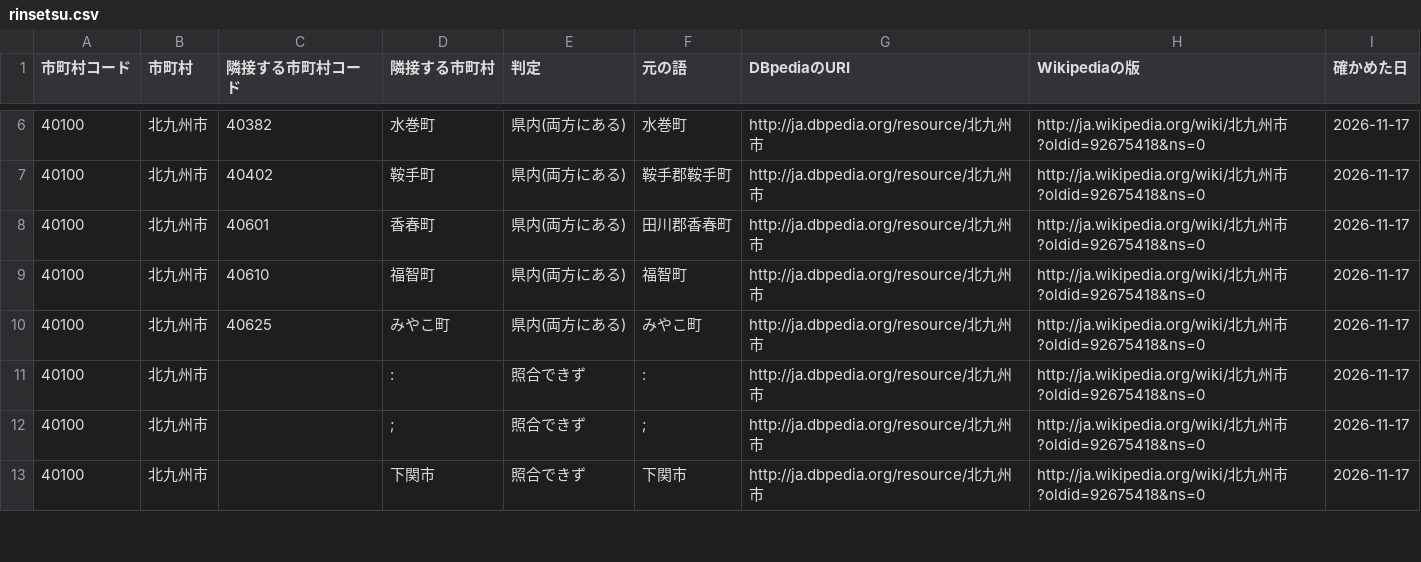
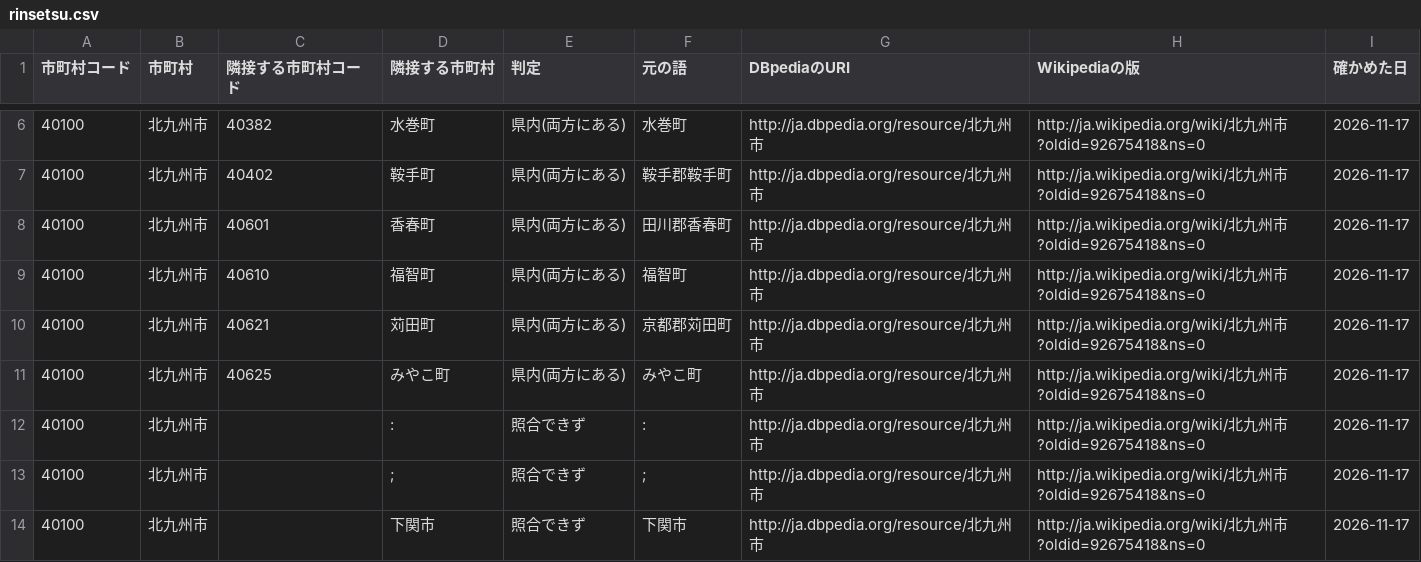
Before and after one commit to h-kazuki-pixel/futoko-shien-lod, a CSV file: data/rinsetsu.csv, drawn as a sheet; only a part is shown, gaps mark what is left out; the diff covers the shown part only.

```diff
--- a/data/rinsetsu.csv
+++ b/data/rinsetsu.csv
@@ -9,2 +9,3 @@
 40100,北九州市,40610,福智町,県内(両方にある),福智町,http://ja.dbpedia.org/resource/北九州市,http://ja.wikipedia.org/wiki/北九州市?oldid=92675418&ns=0,2026-11-17
+40100,北九州市,40621,苅田町,県内(両方にある),京都郡苅田町,http://ja.dbpedia.org/resource/北九州市,http://ja.wikipedia.org/wiki/北九州市?oldid=92675418&ns=0,2026-11-17
 40100,北九州市,40625,みやこ町,県内(両方にある),みやこ町,http://ja.dbpedia.org/resource/北九州市,http://ja.wikipedia.org/wiki/北九州市?oldid=92675418&ns=0,2026-11-17
```
Also changed, not shown: 5 added rows, 6 removed rows and 18 edited cells elsewhere in this file.
